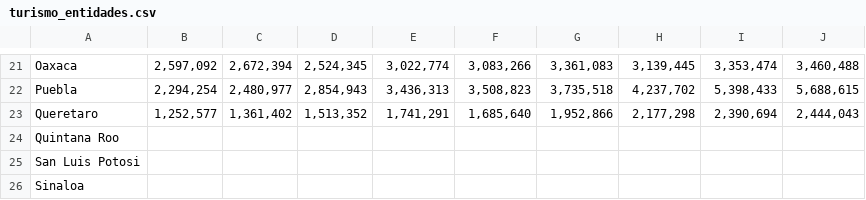
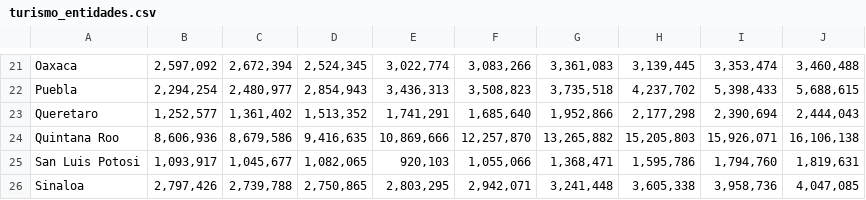
Before and after one commit to luislortega/Talentland_2019_private, a CSV file: procesamiento_python/sectur_data/turismo_entidades.csv, drawn as a sheet; only a part is shown, gaps mark what is left out; the diff covers the shown part only.

Commit message:
Turismo en mexico por entidad federativa minada

```diff
--- a/procesamiento_python/sectur_data/turismo_entidades.csv
+++ b/procesamiento_python/sectur_data/turismo_entidades.csv
@@ -23,4 +23,4 @@ Puebla,"2,294,254","2,480,977","2,854,943","3,436,313","3,508,823","3,735,518","
 Queretaro,"1,252,577","1,361,402","1,513,352","1,741,291","1,685,640","1,952,866","2,177,298","2,390,694","2,444,043"
-Quintana Roo,,,,,,,,,
-San Luis Potosi,,,,,,,,,
-Sinaloa,,,,,,,,,
+Quintana Roo,"8,606,936","8,679,586","9,416,635","10,869,666","12,257,870","13,265,882","15,205,803","15,926,071","16,106,138"
+San Luis Potosi,"1,093,917","1,045,677","1,082,065","920,103","1,055,066","1,368,471","1,595,786","1,794,760","1,819,631"
+Sinaloa,"2,797,426","2,739,788","2,750,865","2,803,295","2,942,071","3,241,448","3,605,338","3,958,736","4,047,085"
```
Also changed, not shown: 63 edited cells elsewhere in this file.
